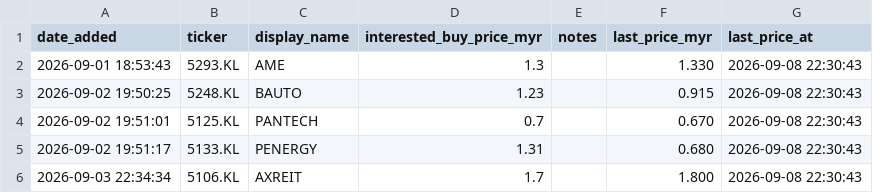
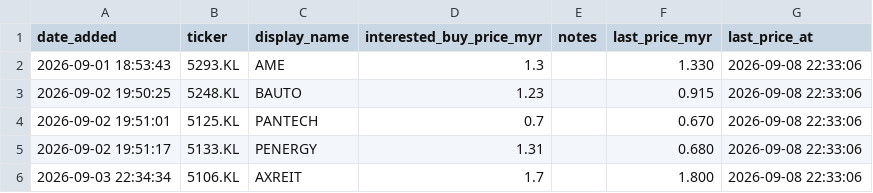
Before and after one commit to kosiew/ChatGPT-Micro-Cap-Experiment, a CSV file: KLSE_System/klse_watched.csv, drawn as a sheet.

```diff
--- a/KLSE_System/klse_watched.csv
+++ b/KLSE_System/klse_watched.csv
@@ -1,6 +1,6 @@
 date_added,ticker,display_name,interested_buy_price_myr,notes,last_price_myr,last_price_at
-2026-09-01 18:53:43,5293.KL,AME,1.3,,1.330,2026-09-08 22:30:43
-2026-09-02 19:50:25,5248.KL,BAUTO,1.23,,0.915,2026-09-08 22:30:43
-2026-09-02 19:51:01,5125.KL,PANTECH,0.7,,0.670,2026-09-08 22:30:43
-2026-09-02 19:51:17,5133.KL,PENERGY,1.31,,0.680,2026-09-08 22:30:43
-2026-09-03 22:34:34,5106.KL,AXREIT,1.7,,1.800,2026-09-08 22:30:43
+2026-09-01 18:53:43,5293.KL,AME,1.3,,1.330,2026-09-08 22:33:06
+2026-09-02 19:50:25,5248.KL,BAUTO,1.23,,0.915,2026-09-08 22:33:06
+2026-09-02 19:51:01,5125.KL,PANTECH,0.7,,0.670,2026-09-08 22:33:06
+2026-09-02 19:51:17,5133.KL,PENERGY,1.31,,0.680,2026-09-08 22:33:06
+2026-09-03 22:34:34,5106.KL,AXREIT,1.7,,1.800,2026-09-08 22:33:06
```
Also changed, not shown: 1 other file.
